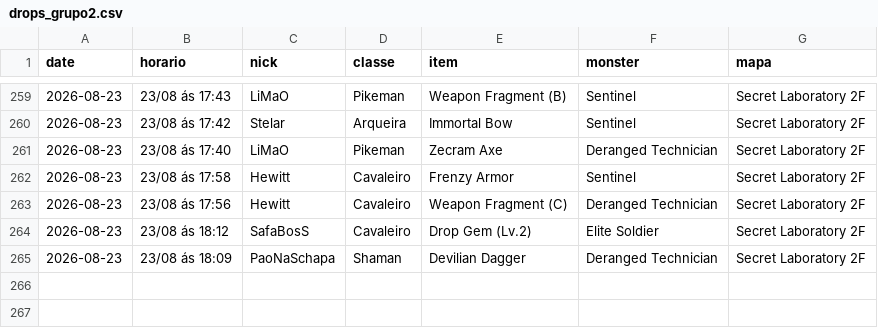
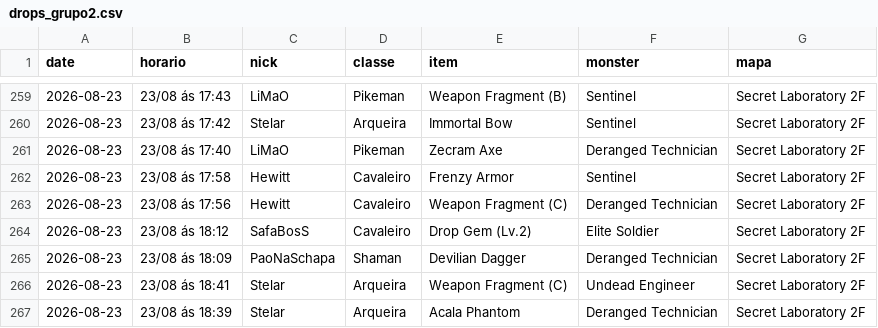
Before and after one commit to FlynMael/aorus-xp-tracker, a CSV file: data/drops_grupo2.csv, drawn as a sheet; only a part is shown, gaps mark what is left out; the diff names each change by its address in the sheet, - before the commit and + after, or states it on an @@ line.

```diff
--- a/data/drops_grupo2.csv
+++ b/data/drops_grupo2.csv
+row 266: 2026-08-23 | 23/08 ás 18:41 | Stelar | Arqueira | Weapon Fragment (C) | Undead Engineer | Secret Laboratory 2F
+row 267: 2026-08-23 | 23/08 ás 18:39 | Stelar | Arqueira | Acala Phantom | Deranged Technician | Secret Laboratory 2F
```
Also changed, not shown: data/drops.csv.
